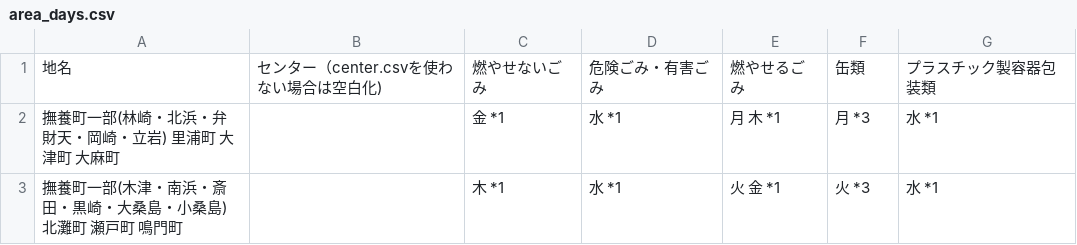
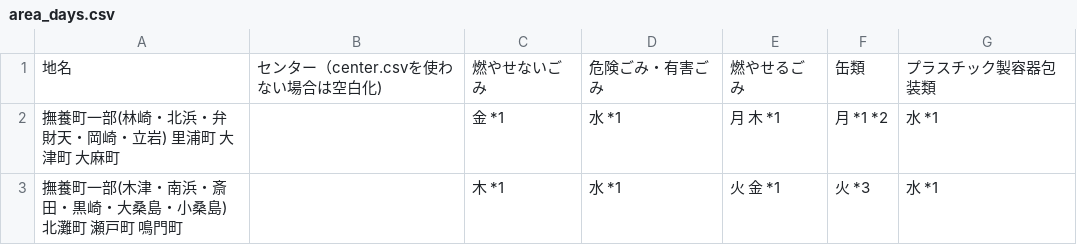
Before and after one commit to tokushima5374/narutoshi, a CSV file: data/area_days.csv, drawn as a sheet.

Commit message:
Update area_days.csv
リマーク分割確認

```diff
--- a/data/area_days.csv
+++ b/data/area_days.csv
@@ -1,3 +1,3 @@
 地名,センター（center.csvを使わない場合は空白化),燃やせないごみ,危険ごみ・有害ごみ,燃やせるごみ,缶類,プラスチック製容器包装類
-撫養町一部(林崎・北浜・弁財天・岡崎・立岩) 里浦町 大津町 大麻町,,金 *1,水 *1,月 木 *1,月 *3,水 *1
+撫養町一部(林崎・北浜・弁財天・岡崎・立岩) 里浦町 大津町 大麻町,,金 *1,水 *1,月 木 *1,月 *1 *2,水 *1
 撫養町一部(木津・南浜・斎田・黒崎・大桑島・小桑島) 北灘町 瀬戸町 鳴門町,,木 *1,水 *1,火 金 *1,火 *3,水 *1
```
